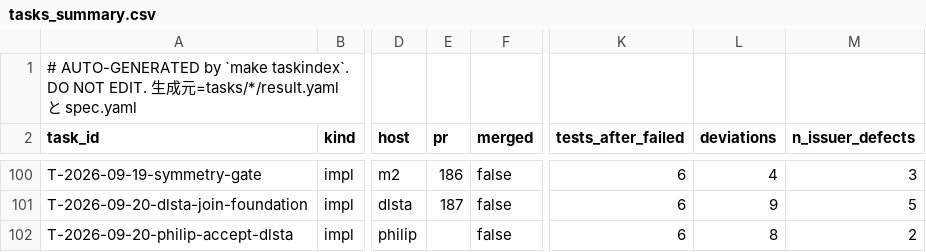
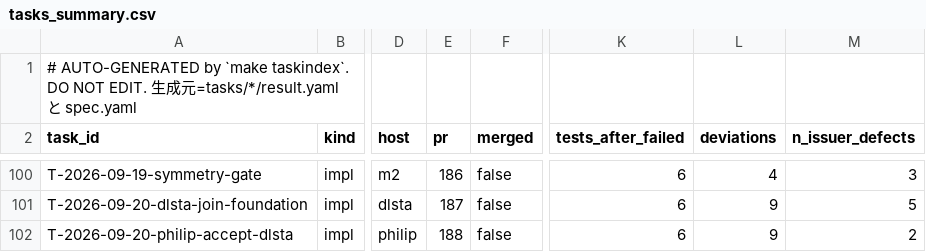
Before and after one commit to takuya3h/m2, a CSV file: context/auto/tasks_summary.csv, drawn as a sheet; only a part is shown, gaps mark what is left out; the diff names each change by its address in the sheet, - before the commit and + after, or states it on an @@ line.

```diff
--- a/context/auto/tasks_summary.csv
+++ b/context/auto/tasks_summary.csv
-E102 (pr): (empty)
+E102 (pr): 188
-L102 (deviations): 8
+L102 (deviations): 9
```
Also changed, not shown: 3 other files.
